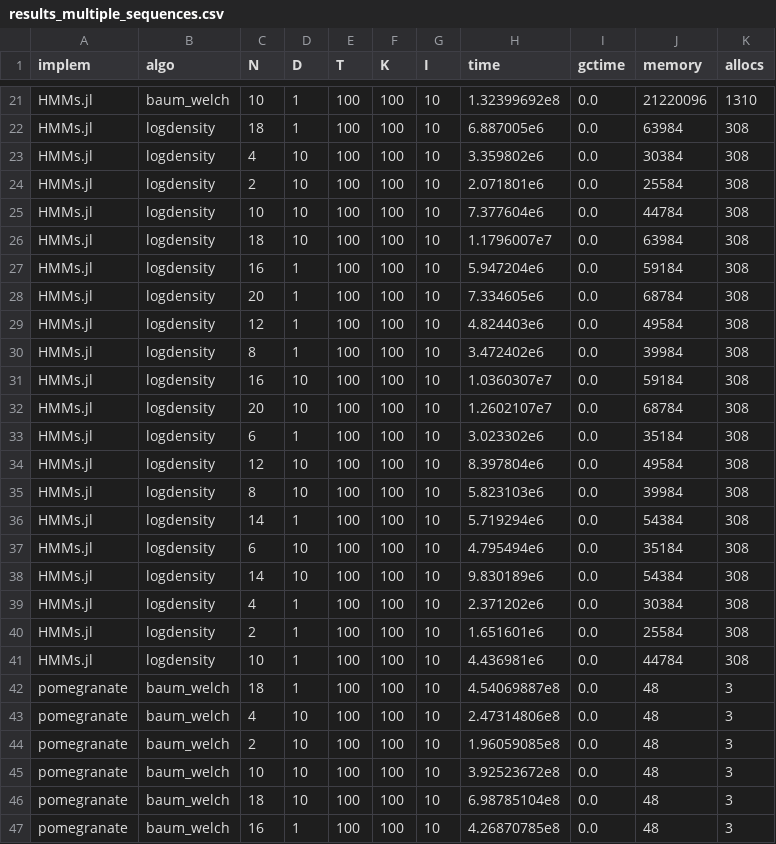
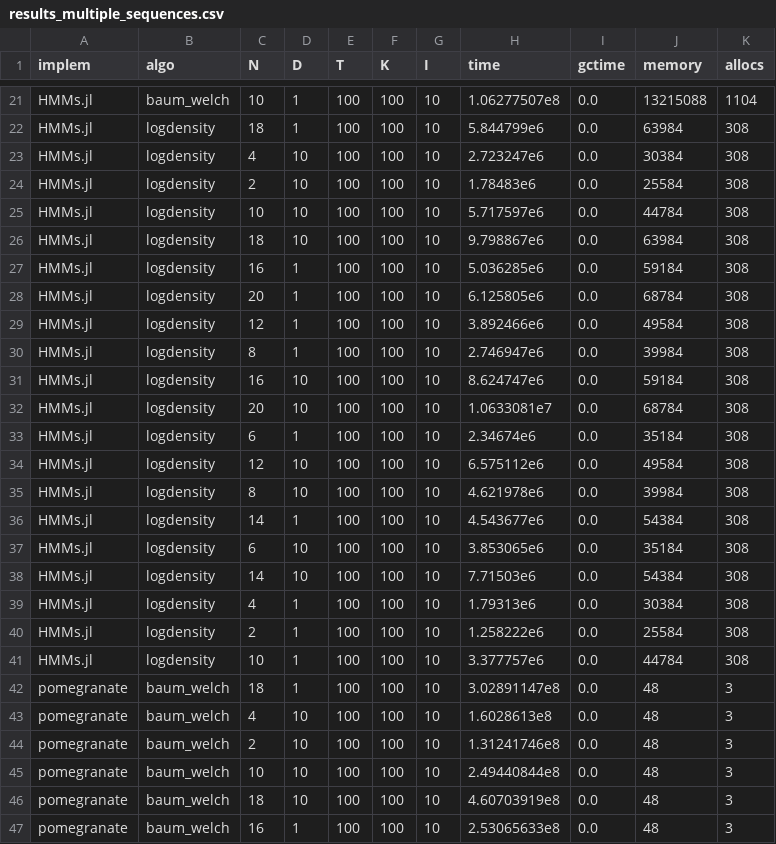
Before and after one commit to gdalle/HiddenMarkovModels.jl, a CSV file: dev/assets/benchmark/results/results_multiple_sequences.csv, drawn as a sheet; only a part is shown, gaps mark what is left out; the diff covers the shown part only; the diff names each change by its address in the sheet, - before the commit and + after, or states it on an @@ line.

```diff
--- a/dev/assets/benchmark/results/results_multiple_sequences.csv
+++ b/dev/assets/benchmark/results/results_multiple_sequences.csv
-H21 (time): 1.32399692e8
+H21 (time): 1.06277507e8
-J21 (memory): 21220096
+J21 (memory): 13215088
-K21 (allocs): 1310
+K21 (allocs): 1104
-H22 (time): 6.887005e6
+H22 (time): 5.844799e6
-H23 (time): 3.359802e6
+H23 (time): 2.723247e6
-H24 (time): 2.071801e6
+H24 (time): 1.78483e6
-H25 (time): 7.377604e6
+H25 (time): 5.717597e6
-H26 (time): 1.1796007e7
+H26 (time): 9.798867e6
-H27 (time): 5.947204e6
+H27 (time): 5.036285e6
-H28 (time): 7.334605e6
+H28 (time): 6.125805e6
-H29 (time): 4.824403e6
+H29 (time): 3.892466e6
-H30 (time): 3.472402e6
+H30 (time): 2.746947e6
-H31 (time): 1.0360307e7
+H31 (time): 8.624747e6
-H32 (time): 1.2602107e7
+H32 (time): 1.0633081e7
-H33 (time): 3.023302e6
+H33 (time): 2.34674e6
-H34 (time): 8.397804e6
+H34 (time): 6.575112e6
-H35 (time): 5.823103e6
+H35 (time): 4.621978e6
-H36 (time): 5.719294e6
+H36 (time): 4.543677e6
-H37 (time): 4.795494e6
+H37 (time): 3.853065e6
-H38 (time): 9.830189e6
+H38 (time): 7.71503e6
-H39 (time): 2.371202e6
+H39 (time): 1.79313e6
-H40 (time): 1.651601e6
+H40 (time): 1.258222e6
-H41 (time): 4.436981e6
+H41 (time): 3.377757e6
-H42 (time): 4.54069887e8
+H42 (time): 3.02891147e8
-H43 (time): 2.47314806e8
+H43 (time): 1.6028613e8
-H44 (time): 1.96059085e8
+H44 (time): 1.31241746e8
-H45 (time): 3.92523672e8
+H45 (time): 2.49440844e8
-H46 (time): 6.98785104e8
+H46 (time): 4.60703919e8
-H47 (time): 4.26870785e8
+H47 (time): 2.53065633e8
```
Also changed, not shown: 136 edited cells elsewhere in this file, dev/assets/benchmark/results/results_single_sequence.csv, 18 other files.
